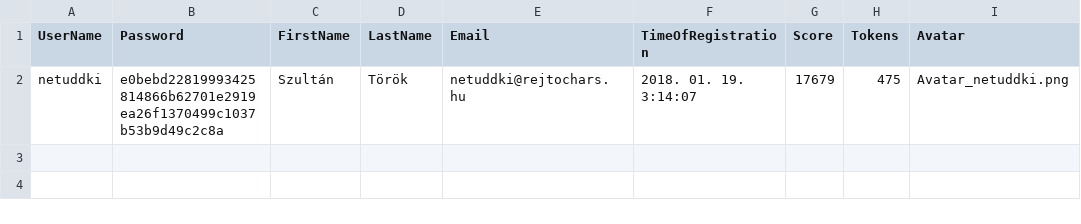
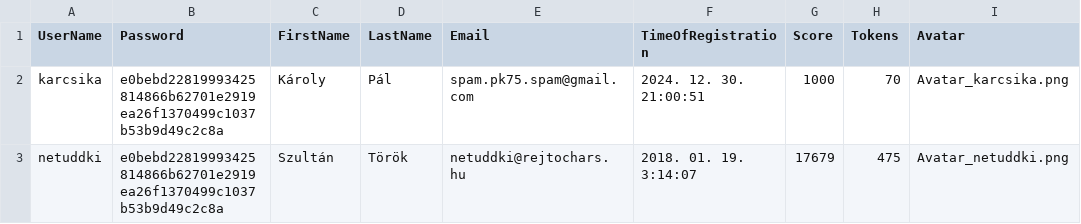
Before and after one commit to petekrisz/Nonogram, a CSV file: APP/nonogram/DB/USER.csv, drawn as a sheet.

```diff
--- a/APP/nonogram/DB/USER.csv
+++ b/APP/nonogram/DB/USER.csv
@@ -1,2 +1,3 @@
 UserName;Password;FirstName;LastName;Email;TimeOfRegistration;Score;Tokens;Avatar
+karcsika;e0bebd22819993425814866b62701e2919ea26f1370499c1037b53b9d49c2c8a;Károly;Pál;spam.pk75.spam@gmail.com;2024. 12. 30. 21:00:51;1000;70;Avatar_karcsika.png
 netuddki;e0bebd22819993425814866b62701e2919ea26f1370499c1037b53b9d49c2c8a;Szultán;Török;netuddki@rejtochars.hu;2018. 01. 19. 3:14:07;17679;475;Avatar_netuddki.png
```
Also changed, not shown: APP/nonogram/DB/USERIMAGE.csv, APP/nonogram/bin/Debug/DB/USER.csv, 30 other files.
